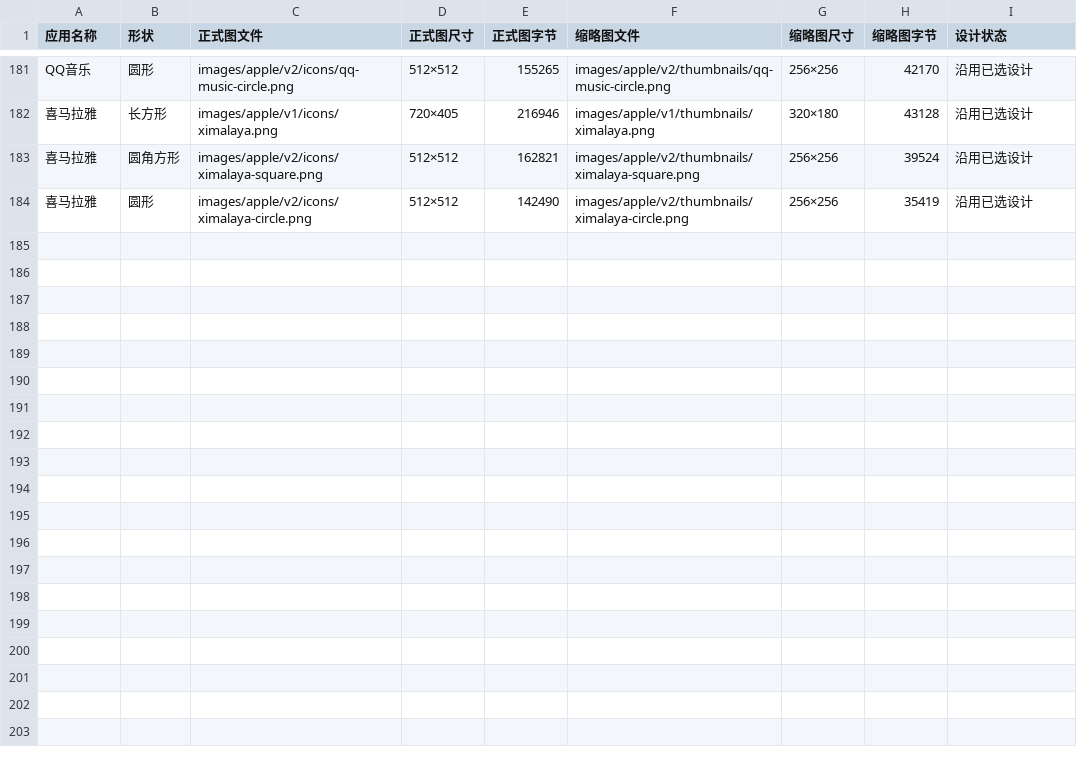
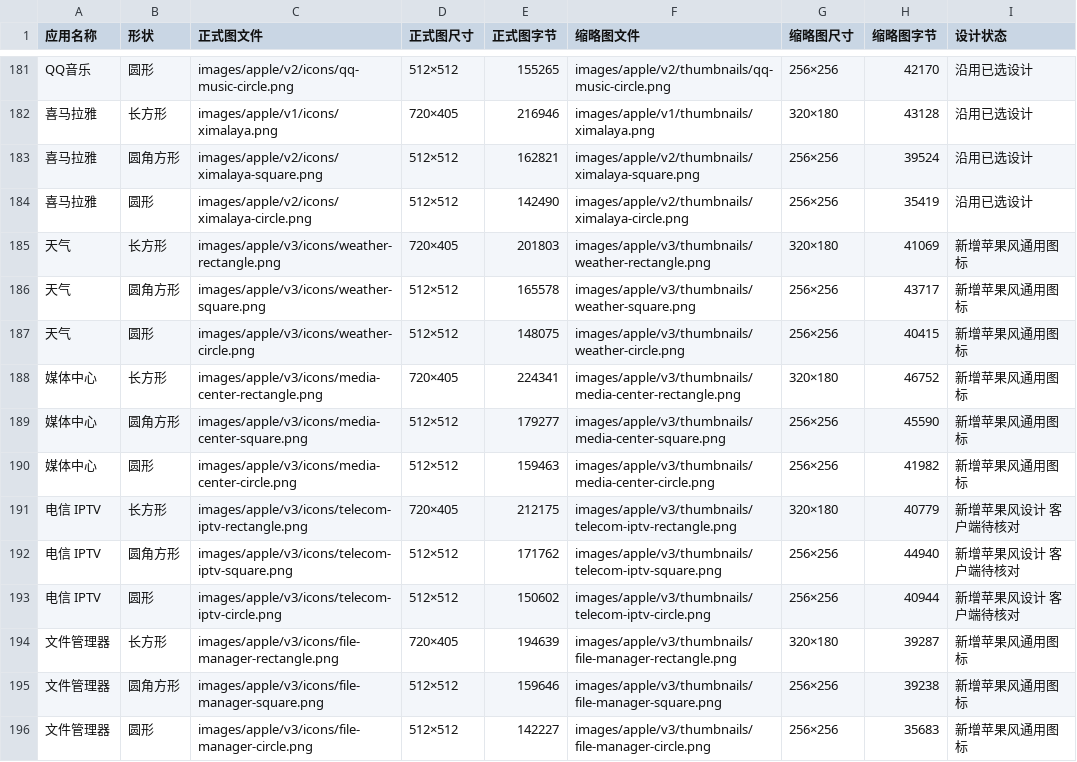
Before and after one commit to BeatsAD/quiet-tv-icons, a CSV file: 图标清单.csv, drawn as a sheet; only a part is shown, gaps mark what is left out; the diff names each change by its address in the sheet, - before the commit and + after, or states it on an @@ line.

```diff
--- a/图标清单.csv
+++ b/图标清单.csv
+row 185: 天气 | 长方形 | images/apple/v3/icons/weather-rectangle.png | 720×405 | 201803 | images/apple/v3/thumbnails/weather-rectangle.png | 320×180 | 41069 | 新增苹果风通用图标
+row 186: 天气 | 圆角方形 | images/apple/v3/icons/weather-square.png | 512×512 | 165578 | images/apple/v3/thumbnails/weather-square.png | 256×256 | 43717 | 新增苹果风通用图标
+row 187: 天气 | 圆形 | images/apple/v3/icons/weather-circle.png | 512×512 | 148075 | images/apple/v3/thumbnails/weather-circle.png | 256×256 | 40415 | 新增苹果风通用图标
+row 188: 媒体中心 | 长方形 | images/apple/v3/icons/media-center-rectangle.png | 720×405 | 224341 | images/apple/v3/thumbnails/media-center-rectangle.png | 320×180 | 46752 | 新增苹果风通用图标
+row 189: 媒体中心 | 圆角方形 | images/apple/v3/icons/media-center-square.png | 512×512 | 179277 | images/apple/v3/thumbnails/media-center-square.png | 256×256 | 45590 | 新增苹果风通用图标
+row 190: 媒体中心 | 圆形 | images/apple/v3/icons/media-center-circle.png | 512×512 | 159463 | images/apple/v3/thumbnails/media-center-circle.png | 256×256 | 41982 | 新增苹果风通用图标
+row 191: 电信 IPTV | 长方形 | images/apple/v3/icons/telecom-iptv-rectangle.png | 720×405 | 212175 | images/apple/v3/thumbnails/telecom-iptv-rectangle.png | 320×180 | 40779 | 新增苹果风设计 客户端待核对
+row 192: 电信 IPTV | 圆角方形 | images/apple/v3/icons/telecom-iptv-square.png | 512×512 | 171762 | images/apple/v3/thumbnails/telecom-iptv-square.png | 256×256 | 44940 | 新增苹果风设计 客户端待核对
+row 193: 电信 IPTV | 圆形 | images/apple/v3/icons/telecom-iptv-circle.png | 512×512 | 150602 | images/apple/v3/thumbnails/telecom-iptv-circle.png | 256×256 | 40944 | 新增苹果风设计 客户端待核对
+row 194: 文件管理器 | 长方形 | images/apple/v3/icons/file-manager-rectangle.png | 720×405 | 194639 | images/apple/v3/thumbnails/file-manager-rectangle.png | 320×180 | 39287 | 新增苹果风通用图标
+row 195: 文件管理器 | 圆角方形 | images/apple/v3/icons/file-manager-square.png | 512×512 | 159646 | images/apple/v3/thumbnails/file-manager-square.png | 256×256 | 39238 | 新增苹果风通用图标
+row 196: 文件管理器 | 圆形 | images/apple/v3/icons/file-manager-circle.png | 512×512 | 142227 | images/apple/v3/thumbnails/file-manager-circle.png | 256×256 | 35683 | 新增苹果风通用图标
```
Also changed, not shown: 28 other files.
